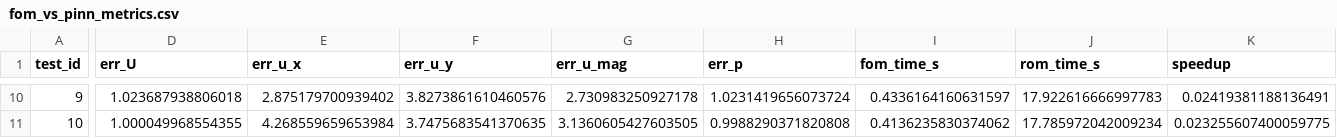
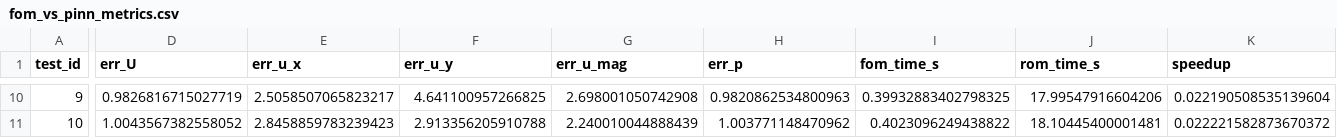
Before and after one commit to LucianoScarpino/Navier_Stokes_PODNN_PINN_PODGalerkin, a CSV file: Results/PINN/fom_vs_pinn_metrics.csv, drawn as a sheet; only a part is shown, gaps mark what is left out; the diff covers the shown part only; the diff names each change by its address in the sheet, - before the commit and + after, or states it on an @@ line.

Commit message:
PINN long_train

```diff
--- a/Results/PINN/fom_vs_pinn_metrics.csv
+++ b/Results/PINN/fom_vs_pinn_metrics.csv
-D10 (err_U): 1.023687938806018
+D10 (err_U): 0.9826816715027719
-E10 (err_u_x): 2.875179700939402
+E10 (err_u_x): 2.5058507065823217
-F10 (err_u_y): 3.8273861610460576
+F10 (err_u_y): 4.641100957266825
-G10 (err_u_mag): 2.730983250927178
+G10 (err_u_mag): 2.698001050742908
-H10 (err_p): 1.0231419656073724
+H10 (err_p): 0.9820862534800963
-I10 (fom_time_s): 0.4336164160631597
+I10 (fom_time_s): 0.39932883402798325
-J10 (rom_time_s): 17.922616666997783
+J10 (rom_time_s): 17.99547916604206
-K10 (speedup): 0.02419381188136491
+K10 (speedup): 0.022190508535139604
-D11 (err_U): 1.000049968554355
+D11 (err_U): 1.0043567382558052
-E11 (err_u_x): 4.268559659653984
+E11 (err_u_x): 2.8458859783239423
-F11 (err_u_y): 3.7475683541370635
+F11 (err_u_y): 2.913356205910788
-G11 (err_u_mag): 3.1360605427603505
+G11 (err_u_mag): 2.240010044888439
-H11 (err_p): 0.9988290371820808
+H11 (err_p): 1.003771148470962
-I11 (fom_time_s): 0.4136235830374062
+I11 (fom_time_s): 0.4023096249438822
-J11 (rom_time_s): 17.785972042009234
+J11 (rom_time_s): 18.10445400001481
-K11 (speedup): 0.023255607400059775
+K11 (speedup): 0.022221582873670372
```
Also changed, not shown: 64 edited cells elsewhere in this file, Results/PINN/fom_vs_pinn_summary.csv, 9 other files.
